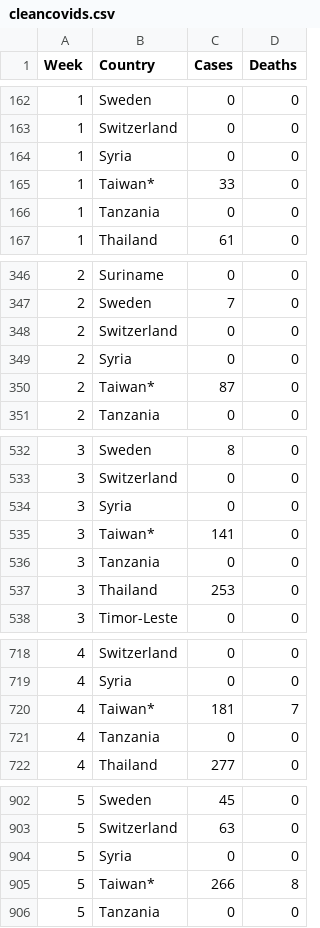
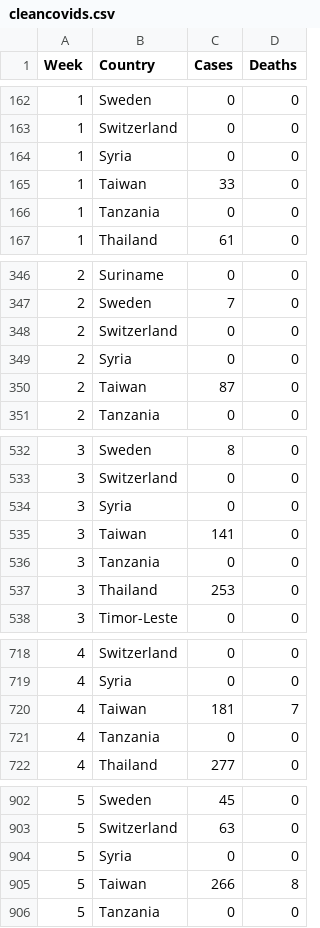
Before and after one commit to HBlockBeach/etl-project, a CSV file: cleancovids.csv, drawn as a sheet; only a part is shown, gaps mark what is left out; the diff covers the shown part only.

Commit message:
Add files via upload

```diff
--- a/cleancovids.csv
+++ b/cleancovids.csv
@@ -164,3 +164,3 @@ Week,Country,Cases,Deaths
 1,Syria,0,0
-1,Taiwan*,33,0
+1,Taiwan,33,0
 1,Tanzania,0,0
@@ -349,3 +349,3 @@ Week,Country,Cases,Deaths
 2,Syria,0,0
-2,Taiwan*,87,0
+2,Taiwan,87,0
 2,Tanzania,0,0
@@ -534,3 +534,3 @@ Week,Country,Cases,Deaths
 3,Syria,0,0
-3,Taiwan*,141,0
+3,Taiwan,141,0
 3,Tanzania,0,0
@@ -719,3 +719,3 @@ Week,Country,Cases,Deaths
 4,Syria,0,0
-4,Taiwan*,181,7
+4,Taiwan,181,7
 4,Tanzania,0,0
@@ -904,3 +904,3 @@ Week,Country,Cases,Deaths
 5,Syria,0,0
-5,Taiwan*,266,8
+5,Taiwan,266,8
 5,Tanzania,0,0
```
Also changed, not shown: 7 edited cells elsewhere in this file.
